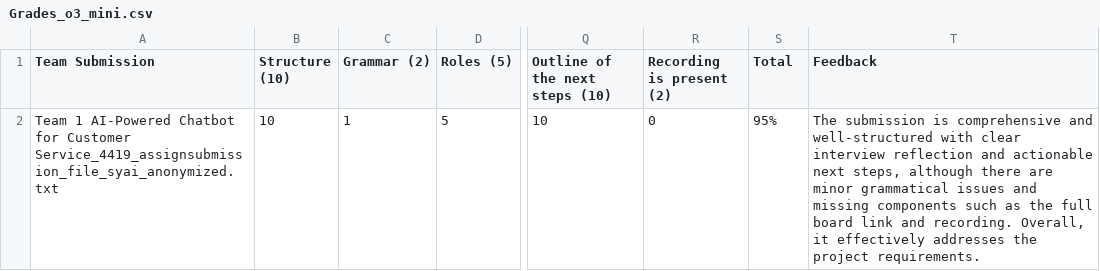
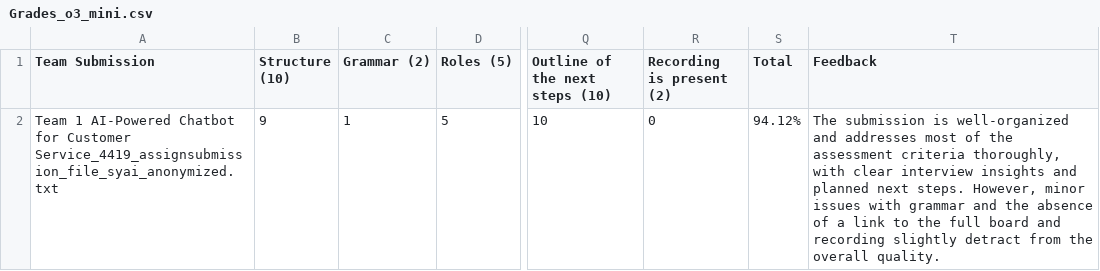
Before and after one commit to MrTonyNeon/Inno_AI_Project, a CSV file: grades_results/Grades_o3_mini.csv, drawn as a sheet; only a part is shown, gaps mark what is left out; the diff covers the shown part only; the diff names each change by its address in the sheet, - before the commit and + after, or states it on an @@ line.

Commit message:
Add command line arguments for evaluation and grading, and include new grading data files

```diff
--- a/grades_results/Grades_o3_mini.csv
+++ b/grades_results/Grades_o3_mini.csv
-B2 (Structure (10)): 10
+B2 (Structure (10)): 9
-S2 (Total): 95%
+S2 (Total): 94.12%
-T2 (Feedback): …submission is comprehensive and well-structured with clear interview reflection and actionable next steps, although there are minor grammatical issues and missing components such as the full board link and recording. Overall, it effectively addresses the project requirements.
+T2 (Feedback): …submission is well-organized and addresses most of the assessment criteria thoroughly, with clear interview insights and planned next steps. However, minor issues with grammar and the absence of a link to the full board and recording slightly detract from the overall quality.
```
Also changed, not shown: 2 added rows elsewhere in this file, 10 other files.
